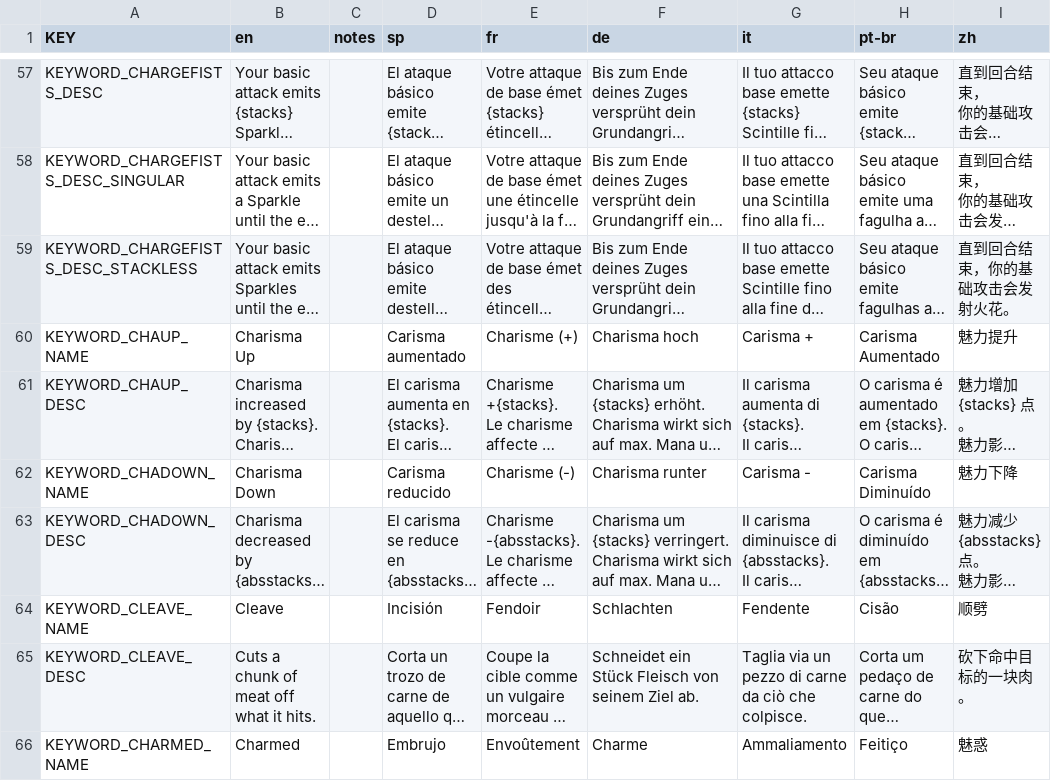
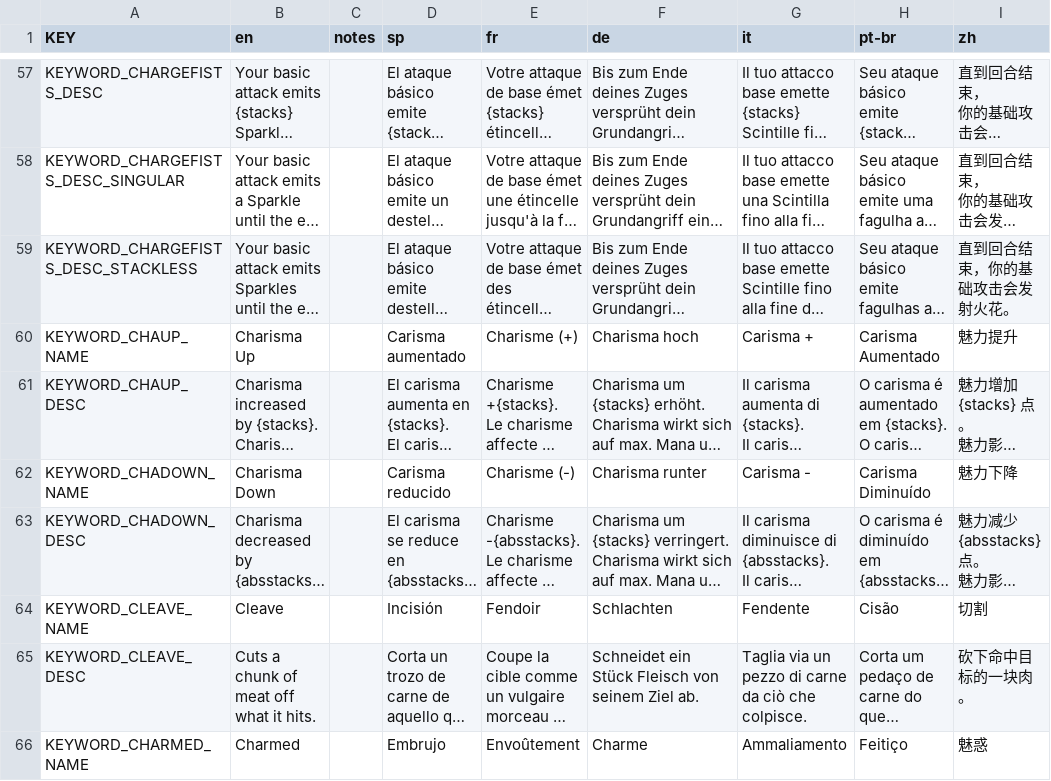
Before and after one commit to rainzz-512/Mewgenics-Chinese-Translation, a CSV file: Mewgenics_CN_patch/data/text/keyword_tooltips.csv, drawn as a sheet; only a part is shown, gaps mark what is left out; long unchanged cells end in …; the diff names each change by its address in the sheet, - before the commit and + after, or states it on an @@ line.

Commit message:
fix translation, adapt for pr #23

```diff
--- a/Mewgenics_CN_patch/data/text/keyword_tooltips.csv
+++ b/Mewgenics_CN_patch/data/text/keyword_tooltips.csv
-I64 (zh): 顺劈
+I64 (zh): 切割
```
Also changed, not shown: Mewgenics_CN_patch/data/text/additions3.csv, Mewgenics_CN_patch/data/text/enemy_abilities.csv, 8 other files.
